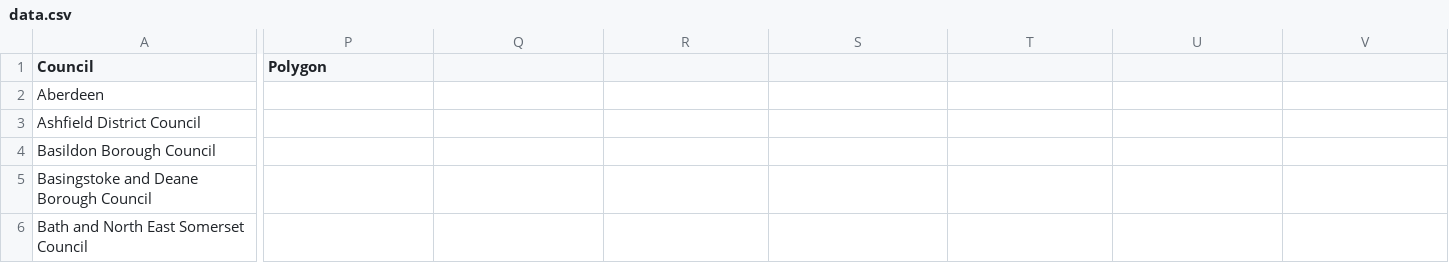
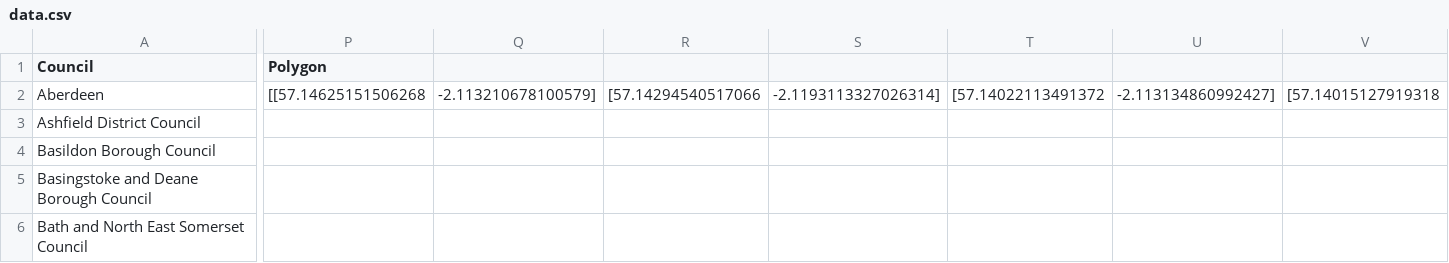
Before and after one commit to SW2893/sustainabilitytool-maps, a CSV file: src/lez/data.csv, drawn as a sheet; only a part is shown, gaps mark what is left out; the diff covers the shown part only; the diff names each change by its address in the sheet, - before the commit and + after, or states it on an @@ line.

Commit message:
Aberdeen polygon

```diff
--- a/src/lez/data.csv
+++ b/src/lez/data.csv
-P2 (Polygon): (empty)
+P2 (Polygon): [[57.14625151506268
-Q2: (empty)
+Q2: -2.113210678100579]
-R2: (empty)
+R2: [57.14294540517066
-S2: (empty)
+S2: -2.1193113327026314]
-T2: (empty)
+T2: [57.14022113491372
-U2: (empty)
+U2: -2.113134860992427]
-V2: (empty)
+V2: [57.14015127919318
```
Also changed, not shown: 17 edited cells elsewhere in this file.
